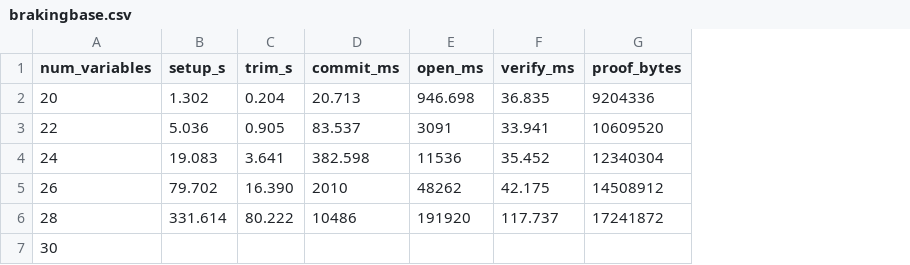
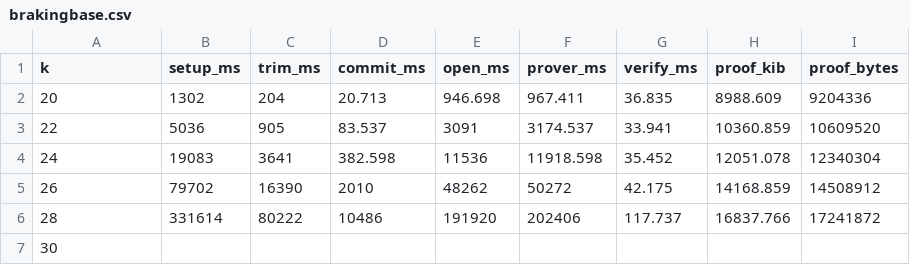
Before and after one commit to jjllzhang/HyperFold, a CSV file: results/brakingbase.csv, drawn as a sheet; removed rows and columns are numbered as before the commit, all else as after; the diff names each change by its address in the sheet, - before the commit and + after, or states it on an @@ line.

```diff
--- a/results/brakingbase.csv
+++ b/results/brakingbase.csv
-column B (setup_s), rows 2-6: 1.302 | 5.036 | 19.083 | 79.702 | 331.614
-column C (trim_s), rows 2-6: 0.204 | 0.905 | 3.641 | 16.390 | 80.222
+column B (setup_ms), rows 2-6: 1302 | 5036 | 19083 | 79702 | 331614
+column C (trim_ms), rows 2-6: 204 | 905 | 3641 | 16390 | 80222
+column F (prover_ms), rows 2-6: 967.411 | 3174.537 | 11918.598 | 50272 | 202406
+column H (proof_kib), rows 2-6: 8988.609 | 10360.859 | 12051.078 | 14168.859 | 16837.766
-A1: num_variables
+A1: k
```
Also changed, not shown: results/brakedown.csv, results/era.csv, 9 other files.
